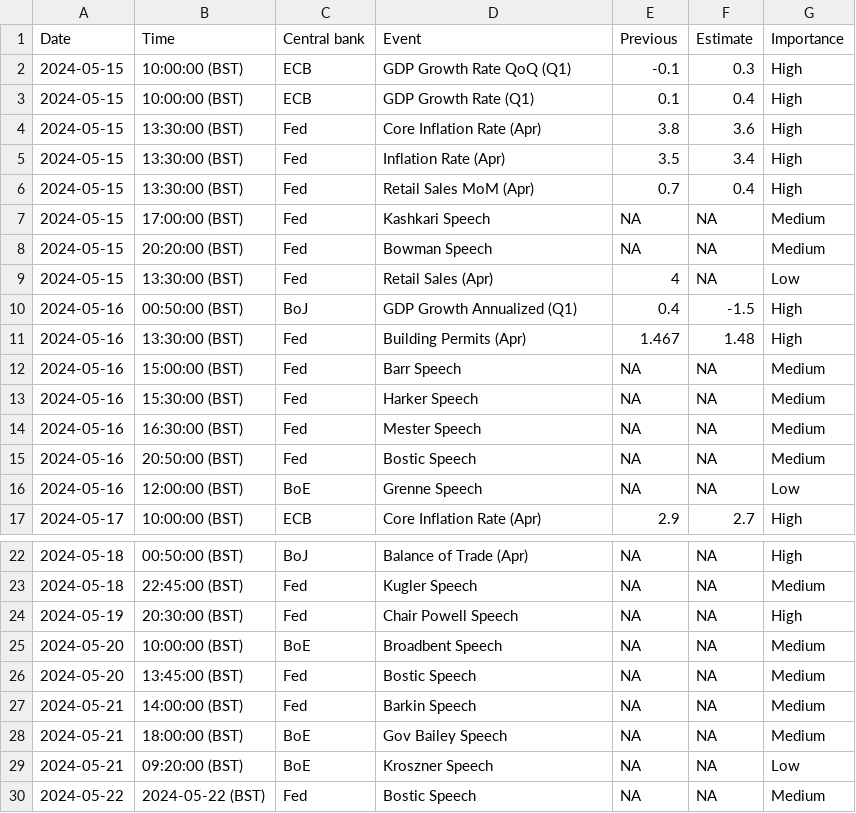
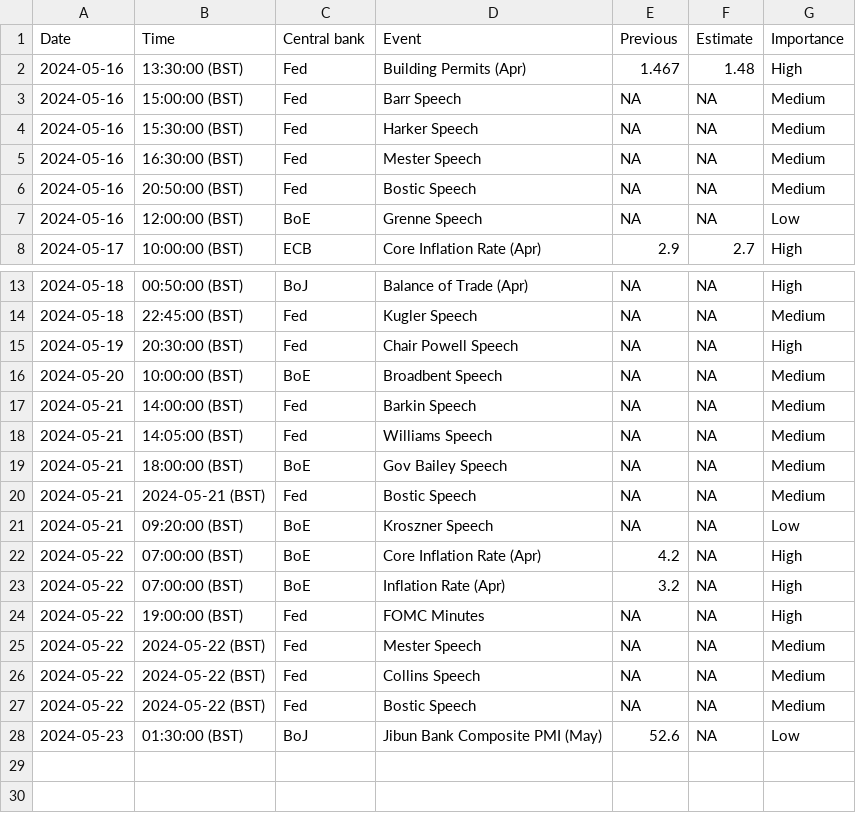
Before and after one commit to jhsuss/actions-pipeline-template, a CSV file: dist/calendar_this_week.csv, drawn as a sheet; only a part is shown, gaps mark what is left out; removed rows and columns are numbered as before the commit, all else as after; the diff names each change by its address in the sheet, - before the commit and + after, or states it on an @@ line.

```diff
--- a/dist/calendar_this_week.csv
+++ b/dist/calendar_this_week.csv
-row 2: 2024-05-15 | 10:00:00 (BST) | ECB | GDP Growth Rate QoQ (Q1) | -0.1 | 0.3 | High
-row 3: 2024-05-15 | 10:00:00 (BST) | ECB | GDP Growth Rate (Q1) | 0.1 | 0.4 | High
-row 4: 2024-05-15 | 13:30:00 (BST) | Fed | Core Inflation Rate (Apr) | 3.8 | 3.6 | High
-row 5: 2024-05-15 | 13:30:00 (BST) | Fed | Inflation Rate (Apr) | 3.5 | 3.4 | High
-row 6: 2024-05-15 | 13:30:00 (BST) | Fed | Retail Sales MoM (Apr) | 0.7 | 0.4 | High
-row 7: 2024-05-15 | 17:00:00 (BST) | Fed | Kashkari Speech | NA | NA | Medium
-row 8: 2024-05-15 | 20:20:00 (BST) | Fed | Bowman Speech | NA | NA | Medium
-row 9: 2024-05-15 | 13:30:00 (BST) | Fed | Retail Sales (Apr) | 4 | NA | Low
-row 10: 2024-05-16 | 00:50:00 (BST) | BoJ | GDP Growth Annualized (Q1) | 0.4 | -1.5 | High
-row 26: 2024-05-20 | 13:45:00 (BST) | Fed | Bostic Speech | NA | NA | Medium
+row 18: 2024-05-21 | 14:05:00 (BST) | Fed | Williams Speech | NA | NA | Medium
+row 20: 2024-05-21 | 2024-05-21 (BST) | Fed | Bostic Speech | NA | NA | Medium
+row 22: 2024-05-22 | 07:00:00 (BST) | BoE | Core Inflation Rate (Apr) | 4.2 | NA | High
+row 23: 2024-05-22 | 07:00:00 (BST) | BoE | Inflation Rate (Apr) | 3.2 | NA | High
+row 24: 2024-05-22 | 19:00:00 (BST) | Fed | FOMC Minutes | NA | NA | High
+row 25: 2024-05-22 | 2024-05-22 (BST) | Fed | Mester Speech | NA | NA | Medium
+row 26: 2024-05-22 | 2024-05-22 (BST) | Fed | Collins Speech | NA | NA | Medium
+row 28: 2024-05-23 | 01:30:00 (BST) | BoJ | Jibun Bank Composite PMI (May) | 52.6 | NA | Low
```
Also changed, not shown: 1 other file.
